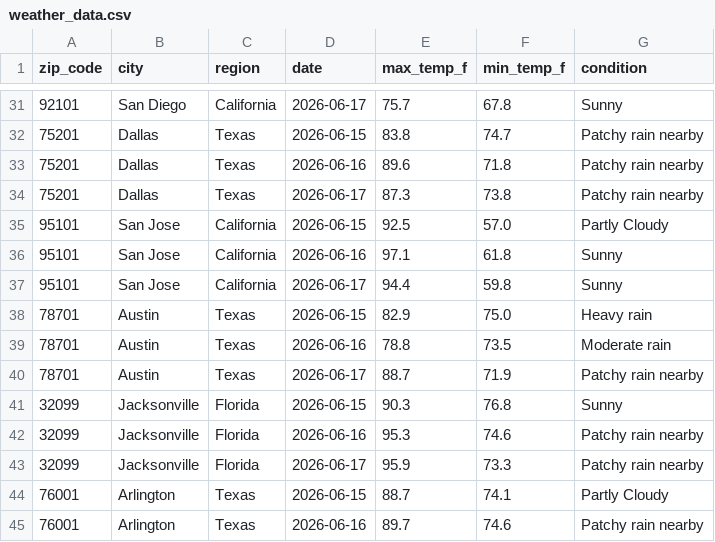
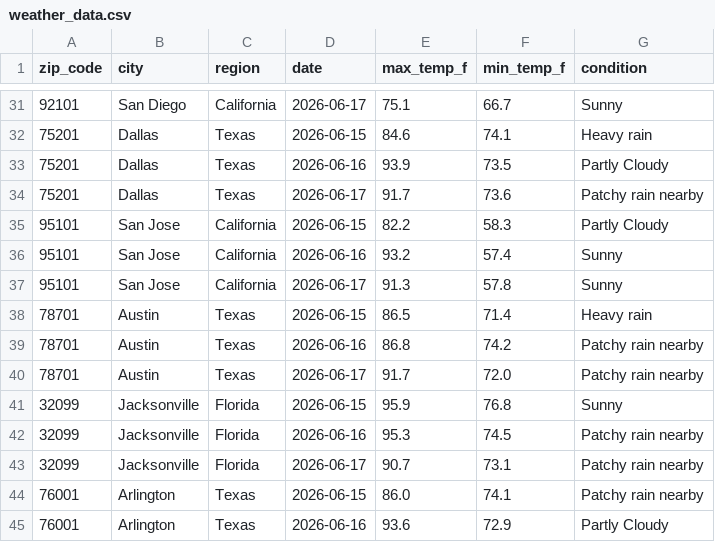
Before and after one commit to djain2905/weather-api-pipeline, a CSV file: weather_data.csv, drawn as a sheet; only a part is shown, gaps mark what is left out; the diff covers the shown part only.

```diff
--- a/weather_data.csv
+++ b/weather_data.csv
@@ -31,15 +31,15 @@ zip_code,city,region,date,max_temp_f,min_temp_f,condition
-92101,San Diego,California,2026-06-17,75.7,67.8,Sunny
-75201,Dallas,Texas,2026-06-15,83.8,74.7,Patchy rain nearby
-75201,Dallas,Texas,2026-06-16,89.6,71.8,Patchy rain nearby
-75201,Dallas,Texas,2026-06-17,87.3,73.8,Patchy rain nearby
-95101,San Jose,California,2026-06-15,92.5,57.0,Partly Cloudy
-95101,San Jose,California,2026-06-16,97.1,61.8,Sunny
-95101,San Jose,California,2026-06-17,94.4,59.8,Sunny
-78701,Austin,Texas,2026-06-15,82.9,75.0,Heavy rain
-78701,Austin,Texas,2026-06-16,78.8,73.5,Moderate rain
-78701,Austin,Texas,2026-06-17,88.7,71.9,Patchy rain nearby
-32099,Jacksonville,Florida,2026-06-15,90.3,76.8,Sunny
-32099,Jacksonville,Florida,2026-06-16,95.3,74.6,Patchy rain nearby
-32099,Jacksonville,Florida,2026-06-17,95.9,73.3,Patchy rain nearby
-76001,Arlington,Texas,2026-06-15,88.7,74.1,Partly Cloudy
-76001,Arlington,Texas,2026-06-16,89.7,74.6,Patchy rain nearby
+92101,San Diego,California,2026-06-17,75.1,66.7,Sunny
+75201,Dallas,Texas,2026-06-15,84.6,74.1,Heavy rain
+75201,Dallas,Texas,2026-06-16,93.9,73.5,Partly Cloudy
+75201,Dallas,Texas,2026-06-17,91.7,73.6,Patchy rain nearby
+95101,San Jose,California,2026-06-15,82.2,58.3,Partly Cloudy
+95101,San Jose,California,2026-06-16,93.2,57.4,Sunny
+95101,San Jose,California,2026-06-17,91.3,57.8,Sunny
+78701,Austin,Texas,2026-06-15,86.5,71.4,Heavy rain
+78701,Austin,Texas,2026-06-16,86.8,74.2,Patchy rain nearby
+78701,Austin,Texas,2026-06-17,91.7,72.0,Patchy rain nearby
+32099,Jacksonville,Florida,2026-06-15,95.9,76.8,Sunny
+32099,Jacksonville,Florida,2026-06-16,95.3,74.5,Patchy rain nearby
+32099,Jacksonville,Florida,2026-06-17,90.7,73.1,Patchy rain nearby
+76001,Arlington,Texas,2026-06-15,86.0,74.1,Patchy rain nearby
+76001,Arlington,Texas,2026-06-16,93.6,72.9,Partly Cloudy
```
Also changed, not shown: 100 edited cells elsewhere in this file.
